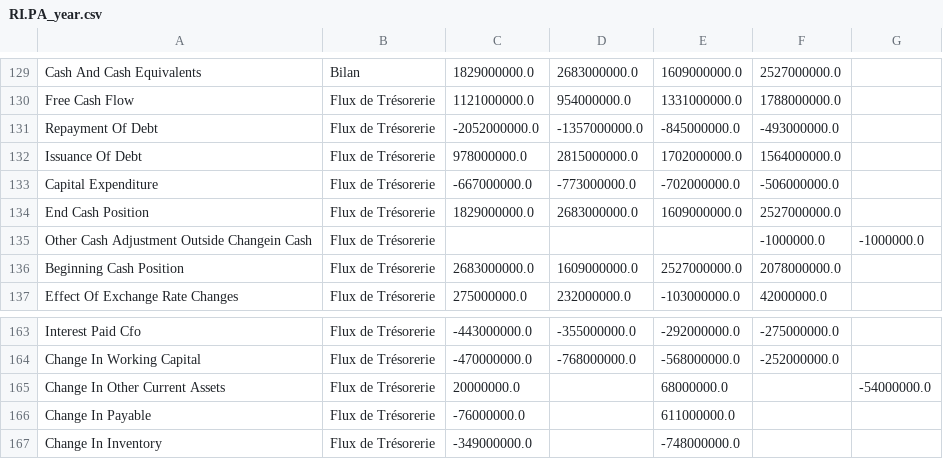
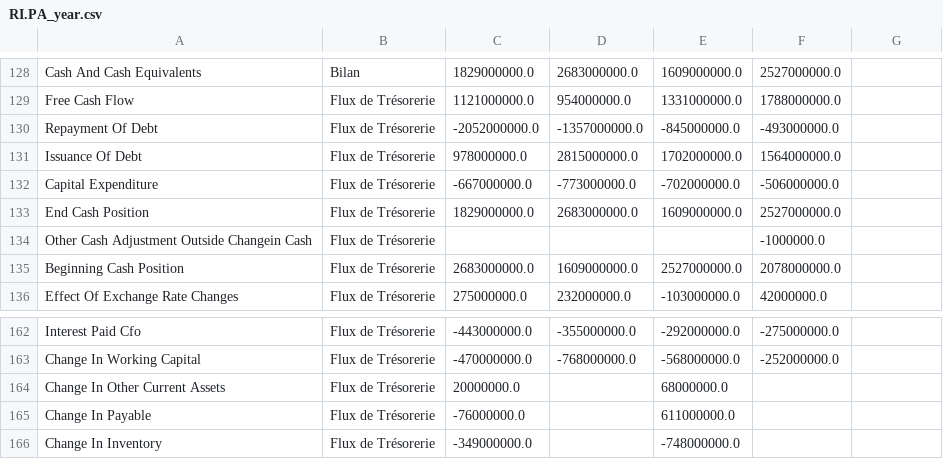
Before and after one commit to thomashossen/cgp-optimizer, a CSV file: historique/RI.PA_year.csv, drawn as a sheet; only a part is shown, gaps mark what is left out; the diff covers the shown part only.

```diff
--- a/historique/RI.PA_year.csv
+++ b/historique/RI.PA_year.csv
@@ -135 +134 @@ End Cash Position,Flux de Trésorerie,1829000000.0,2683000000.0,1609000000.0,252
-Other Cash Adjustment Outside Changein Cash,Flux de Trésorerie,,,,-1000000.0,-1000000.0
+Other Cash Adjustment Outside Changein Cash,Flux de Trésorerie,,,,-1000000.0
@@ -165 +164 @@ Change In Working Capital,Flux de Trésorerie,-470000000.0,-768000000.0,-5680000
-Change In Other Current Assets,Flux de Trésorerie,20000000.0,,68000000.0,,-54000000.0
+Change In Other Current Assets,Flux de Trésorerie,20000000.0,,68000000.0,
```
Also changed, not shown: 1 removed row and 7 edited cells elsewhere in this file, historique/AIR.PA_quar.csv, historique/EN.PA_quar.csv, 55 other files.
